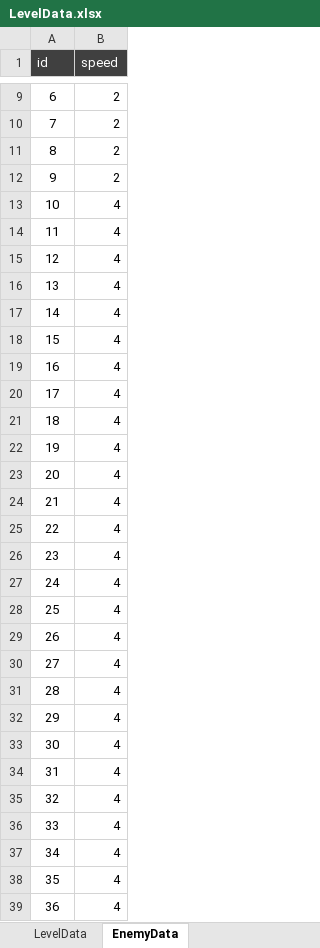
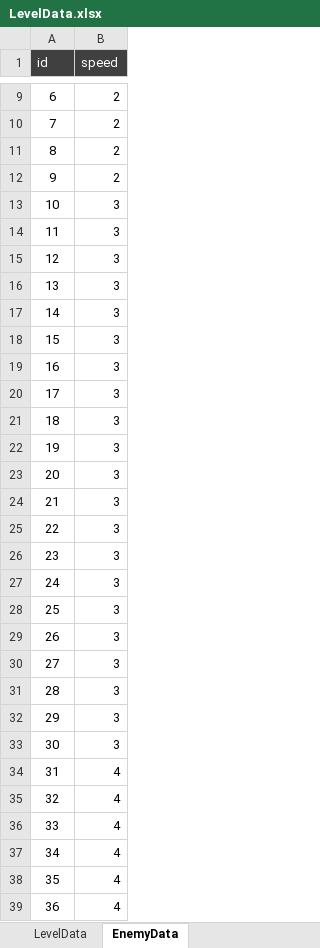
Before and after one commit to Mus340/Addressable, an Excel workbook: Excel/LevelData.xlsx, sheet EnemyData, drawn as a sheet; only a part is shown, gaps mark what is left out; the shorter side is filled out with more unchanged rows; values as stored, in another font and other column widths than the file's, no borders; addresses are those after the commit; the diff covers the shown part only; the diff names each change by its address in the sheet, - before the commit and + after, or states it on an @@ line.

```diff
--- a/Excel/LevelData.xlsx (sheet EnemyData)
+++ b/Excel/LevelData.xlsx (sheet EnemyData)
+row 13: 10 | 3
+row 14: 11 | 3
+row 15: 12 | 3
+row 16: 13 | 3
+row 17: 14 | 3
+row 18: 15 | 3
+row 19: 16 | 3
+row 20: 17 | 3
+row 21: 18 | 3
+row 22: 19 | 3
+row 23: 20 | 3
+row 24: 21 | 3
+row 25: 22 | 3
+row 26: 23 | 3
+row 27: 24 | 3
+row 28: 25 | 3
+row 29: 26 | 3
+row 30: 27 | 3
+row 31: 28 | 3
+row 32: 29 | 3
+row 33: 30 | 3
@@ column A (id) renumbered between rows 34 and 124 @@
```
Also changed, not shown: 79 added rows elsewhere in this sheet, sheet LevelData, 22 other files.
